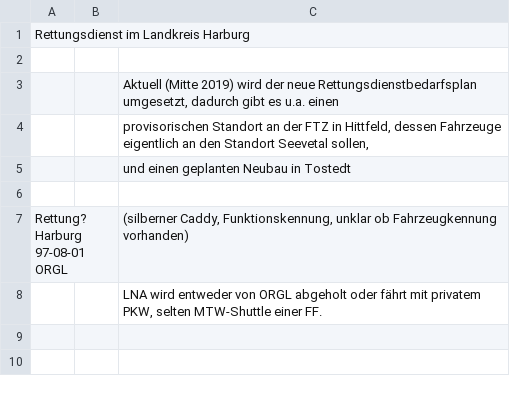
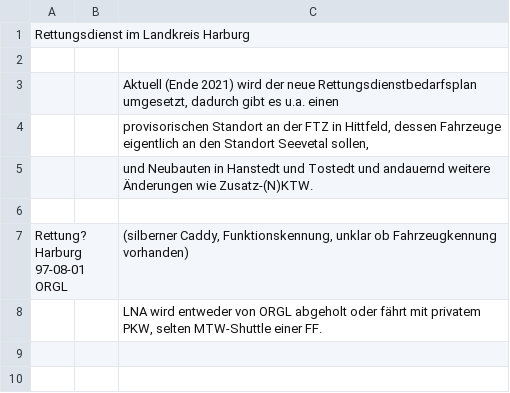
Before and after one commit to mnai/LSS-Fahrzeuglisten, a TSV file: Niedersachsen/Harburg (WL)/RD+SEG_Harburg.tsv, drawn as a sheet; only a part is shown.

Commit message:
NI -> WL -> Rettungsdienst und SEG übertragen+aktualisiert

```diff
--- a/Niedersachsen/Harburg (WL)/RD+SEG_Harburg.tsv
+++ b/Niedersachsen/Harburg (WL)/RD+SEG_Harburg.tsv
@@ -2,5 +2,5 @@ Rettungsdienst im Landkreis Harburg
 		
-		Aktuell (Mitte 2019) wird der neue Rettungsdienstbedarfsplan umgesetzt, dadurch gibt es u.a. einen
+		Aktuell (Ende 2021) wird der neue Rettungsdienstbedarfsplan umgesetzt, dadurch gibt es u.a. einen
 		provisorischen Standort an der FTZ in Hittfeld, dessen Fahrzeuge eigentlich an den Standort Seevetal sollen,
-		und einen geplanten Neubau in Tostedt
+		und Neubauten in Hanstedt und Tostedt und andauernd weitere Änderungen wie Zusatz-(N)KTW.
 		
```
